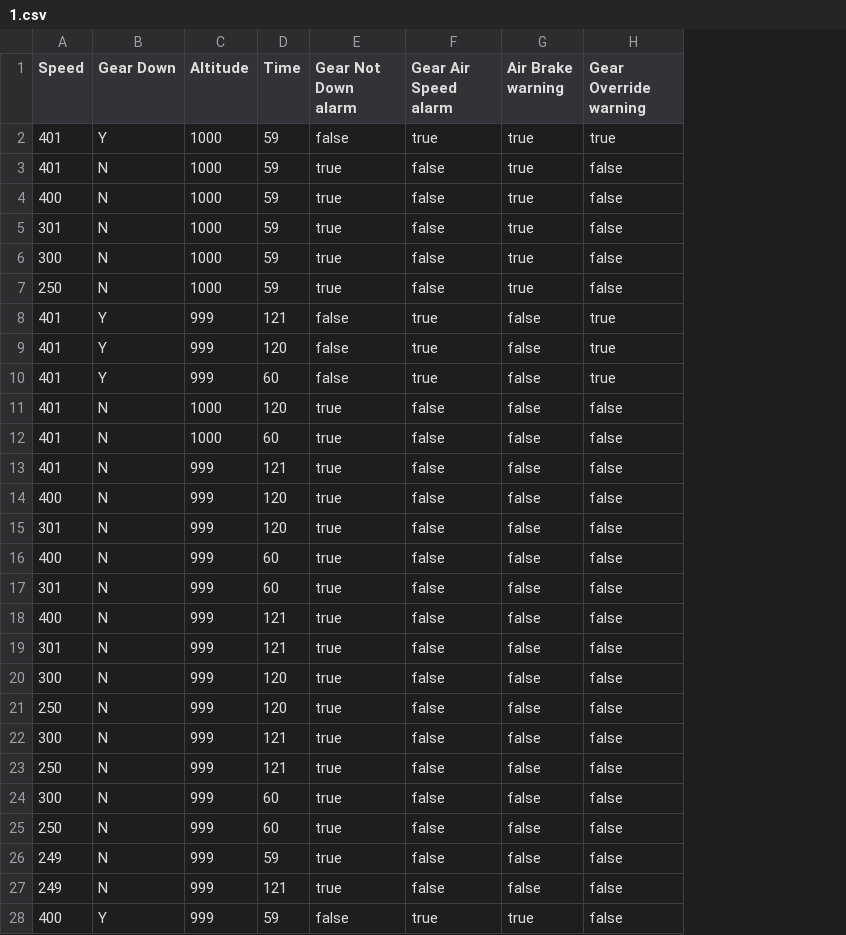
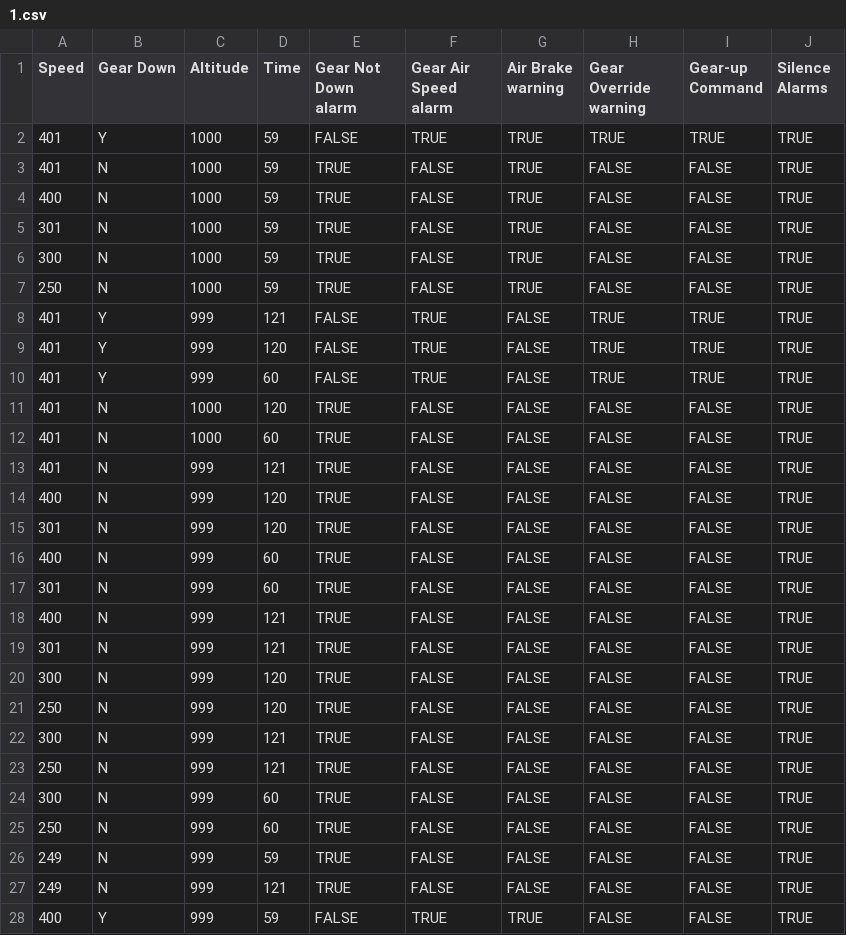
Before and after one commit to shravan340/STProject, a CSV file: 1.csv, drawn as a sheet; only a part is shown; the diff covers the shown part only; the diff names each change by its address in the sheet, - before the commit and + after, or states it on an @@ line.

Commit message:
csv

```diff
--- a/1.csv
+++ b/1.csv
+column I (Gear-up Command), rows 2-28: TRUE | FALSE | FALSE | FALSE | FALSE | FALSE | TRUE | TRUE | TRUE | FALSE | FALSE | FALSE | FALSE | FALSE | FALSE | FALSE | FALSE | FALSE | FALSE | FALSE | FALSE | FALSE | FALSE | FALSE | FALSE | FALSE | FALSE
+column J (Silence Alarms), rows 2-28: all TRUE
-E2 (Gear Not Down alarm): false
+E2 (Gear Not Down alarm): FALSE
-F2 (Gear Air Speed alarm): true
+F2 (Gear Air Speed alarm): TRUE
-G2:G7 (Air Brake warning): true
+G2:G7 (Air Brake warning): TRUE
-H2 (Gear Override warning): true
+H2 (Gear Override warning): TRUE
-E3:E7 (Gear Not Down alarm): true
+E3:E7 (Gear Not Down alarm): TRUE
-F3:F7 (Gear Air Speed alarm): false
+F3:F7 (Gear Air Speed alarm): FALSE
-H3:H7 (Gear Override warning): false
+H3:H7 (Gear Override warning): FALSE
-E8:E10 (Gear Not Down alarm): false
+E8:E10 (Gear Not Down alarm): FALSE
-F8:F10 (Gear Air Speed alarm): true
+F8:F10 (Gear Air Speed alarm): TRUE
-G8:G27 (Air Brake warning): false
+G8:G27 (Air Brake warning): FALSE
-H8:H10 (Gear Override warning): true
+H8:H10 (Gear Override warning): TRUE
-E11:E27 (Gear Not Down alarm): true
+E11:E27 (Gear Not Down alarm): TRUE
-F11:F27 (Gear Air Speed alarm): false
+F11:F27 (Gear Air Speed alarm): FALSE
-H11:H28 (Gear Override warning): false
+H11:H28 (Gear Override warning): FALSE
-E28 (Gear Not Down alarm): false
+E28 (Gear Not Down alarm): FALSE
-F28 (Gear Air Speed alarm): true
+F28 (Gear Air Speed alarm): TRUE
-G28 (Air Brake warning): true
+G28 (Air Brake warning): TRUE
```
Also changed, not shown: 40 edited cells elsewhere in this file.
